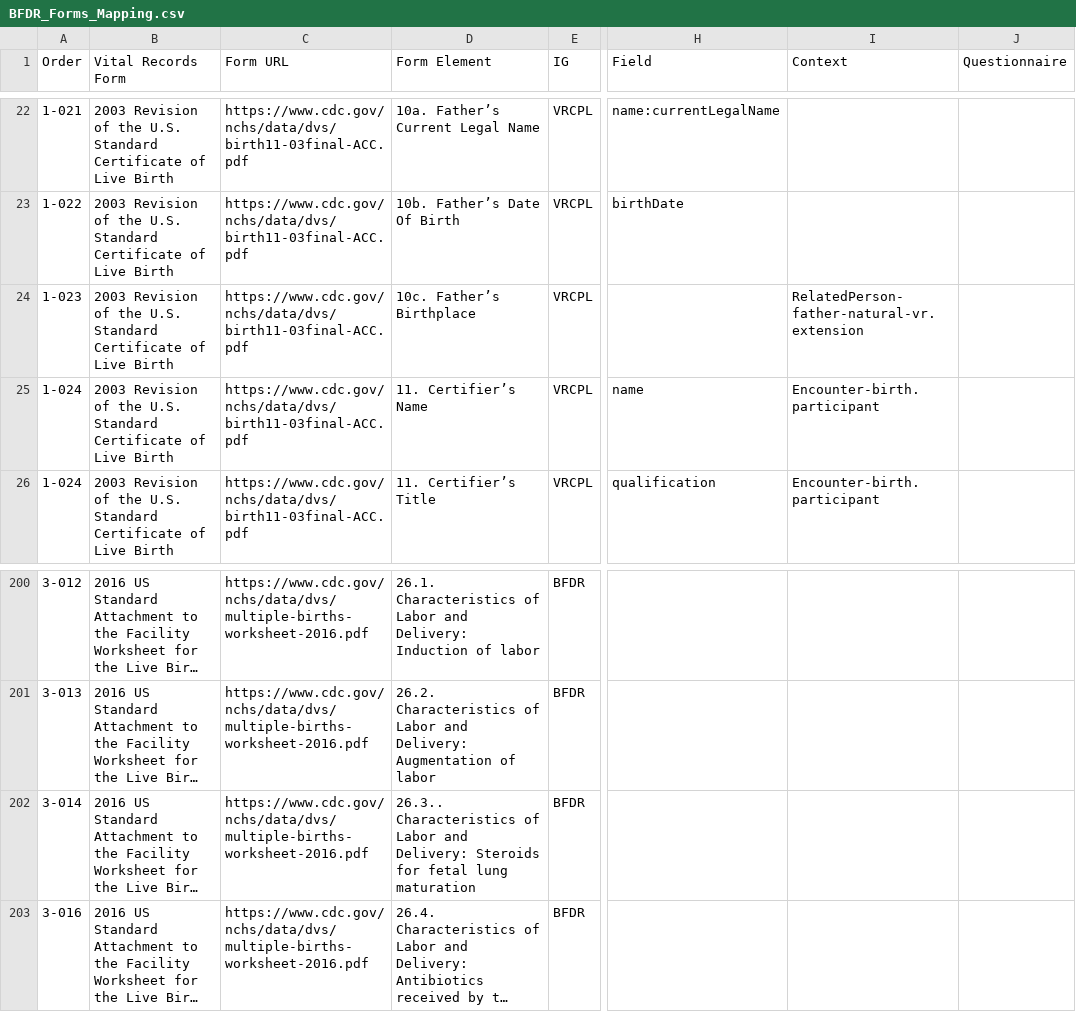
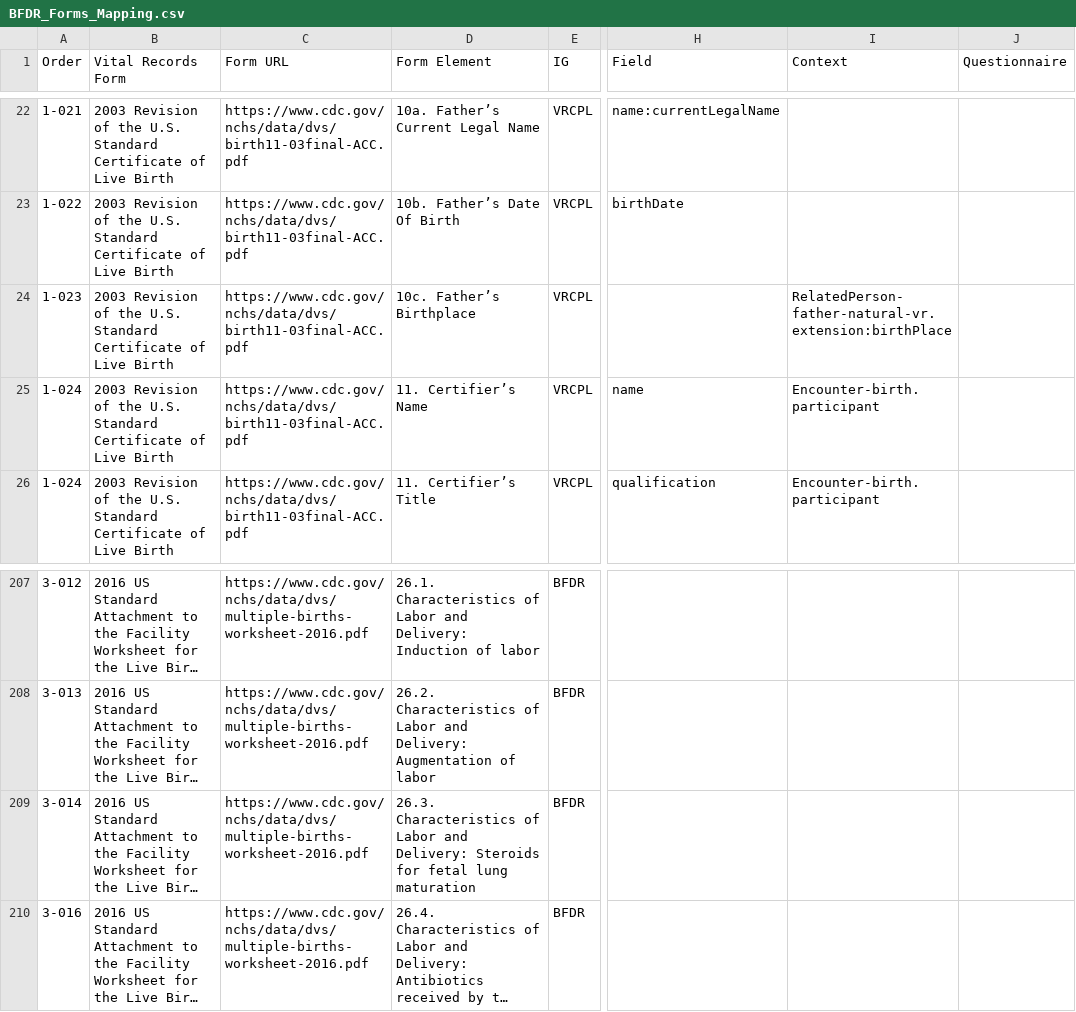
Before and after one commit to nightingaleproject/vital_records_sandbox_ig, a CSV file: input/mapping/BFDR_Forms_Mapping.csv, drawn as a sheet; only a part is shown, gaps mark what is left out; long unchanged cells end in …; addresses are those after the commit; the diff covers the shown part only; the diff names each change by its address in the sheet, - before the commit and + after, or states it on an @@ line.

```diff
--- a/input/mapping/BFDR_Forms_Mapping.csv
+++ b/input/mapping/BFDR_Forms_Mapping.csv
-I24 (Context): RelatedPerson-father-natural-vr.extension
+I24 (Context): RelatedPerson-father-natural-vr.extension:birthPlace
-D209 (Form Element): 26.3.. Characteristics of…
+D209 (Form Element): 26.3. Characteristics of…
```
Also changed, not shown: 10 added rows and 9 edited cells elsewhere in this file.
